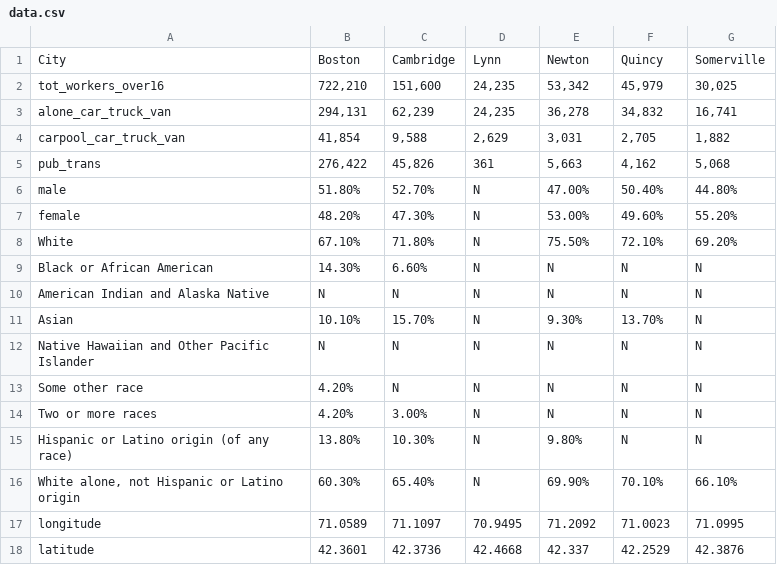
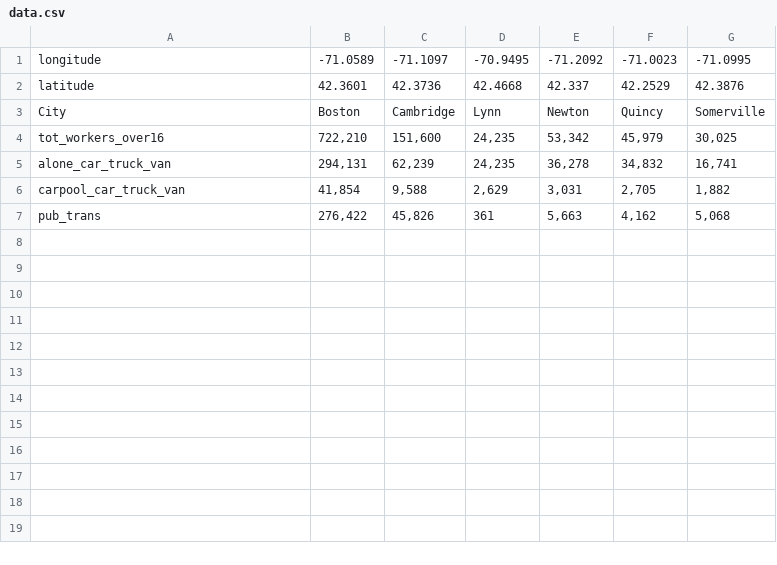
Before and after one commit to claire-crg/Boston-transpo, a CSV file: data/data.csv, drawn as a sheet.

Commit message:
Add files via upload

```diff
--- a/data/data.csv
+++ b/data/data.csv
@@ -1 +1,3 @@
+longitude,-71.0589,-71.1097,-70.9495,-71.2092,-71.0023,-71.0995
+latitude,42.3601,42.3736,42.4668,42.337,42.2529,42.3876
 City,Boston,Cambridge,Lynn,Newton,Quincy,Somerville
@@ -5,14 +7 @@ carpool_car_truck_van,"41,854","9,588","2,629","3,031","2,705","1,882"
 pub_trans,"276,422","45,826",361,"5,663","4,162","5,068"
-male,51.80%,52.70%,N,47.00%,50.40%,44.80%
-female,48.20%,47.30%,N,53.00%,49.60%,55.20%
-            White,67.10%,71.80%,N,75.50%,72.10%,69.20%
-            Black or African American,14.30%,6.60%,N,N,N,N
-            American Indian and Alaska Native,N,N,N,N,N,N
-            Asian,10.10%,15.70%,N,9.30%,13.70%,N
-            Native Hawaiian and Other Pacific Islander,N,N,N,N,N,N
-            Some other race,4.20%,N,N,N,N,N
-        Two or more races,4.20%,3.00%,N,N,N,N
-        Hispanic or Latino origin (of any race),13.80%,10.30%,N,9.80%,N,N
-"        White alone, not Hispanic or Latino origin",60.30%,65.40%,N,69.90%,70.10%,66.10%
-longitude,71.0589,71.1097,70.9495,71.2092,71.0023,71.0995
-latitude,42.3601,42.3736,42.4668,42.337,42.2529,42.3876
```
